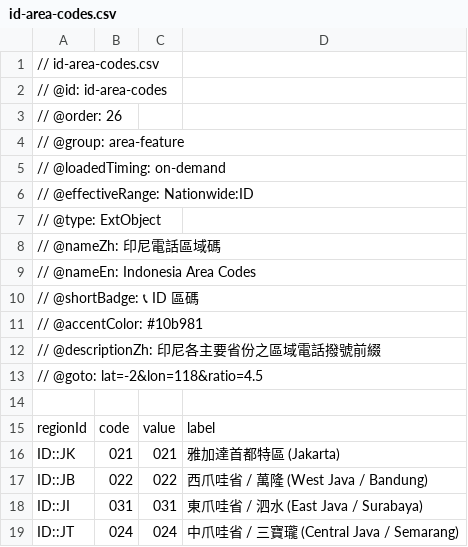
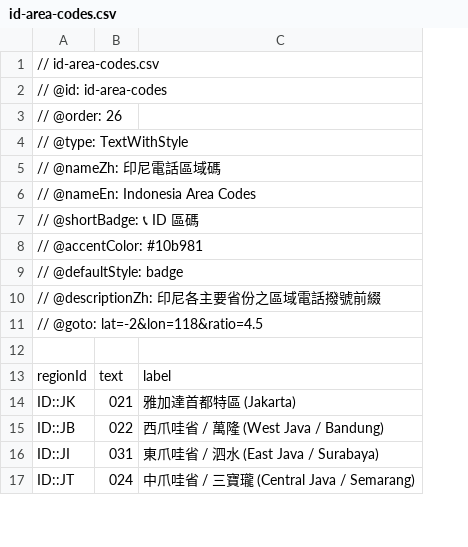
Before and after one commit to harvey-euph/inter-geo-data, a CSV file: layers/area-feature/id-area-codes.csv, drawn as a sheet; only a part is shown; removed rows and columns are numbered as before the commit, all else as after; the diff names each change by its address in the sheet, - before the commit and + after, or states it on an @@ line.

```diff
--- a/layers/area-feature/id-area-codes.csv
+++ b/layers/area-feature/id-area-codes.csv
-column C, rows 15-19: value | 021 | 022 | 031 | 024
-A4: // @group: area-feature
+A4: // @type: TextWithStyle
-row 5: // @loadedTiming: on-demand
-row 6: // @effectiveRange: Nationwide:ID
-row 7: // @type: ExtObject
+row 9: // @defaultStyle: badge
-B13: code
+B13: text
```
Also changed, not shown: layers/area-feature/br-ddd-codes.csv, layers/area-feature/jp-area-codes.csv, 26 other files.
